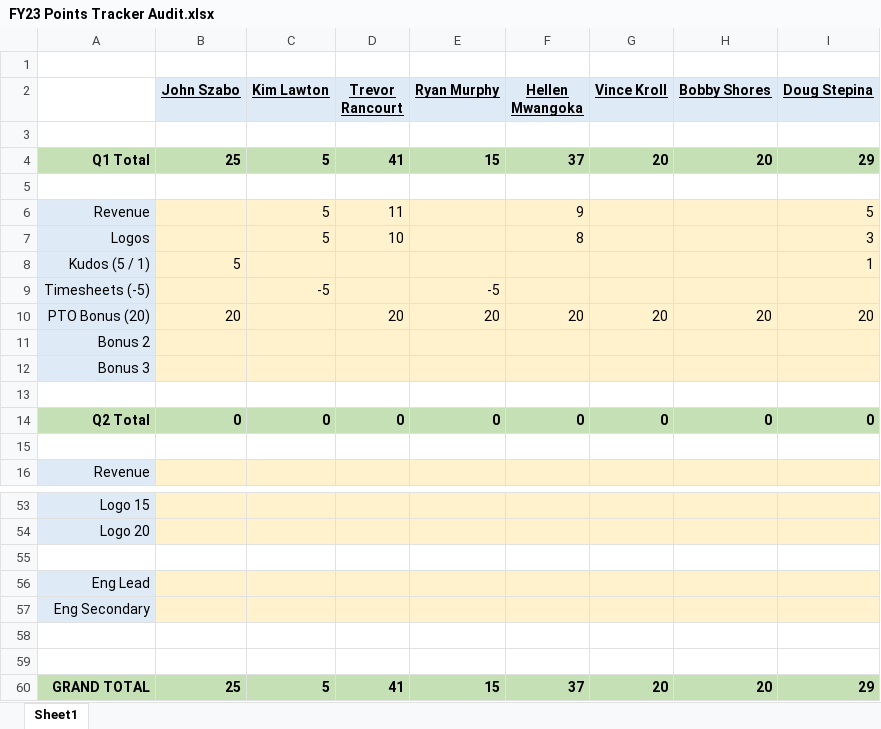
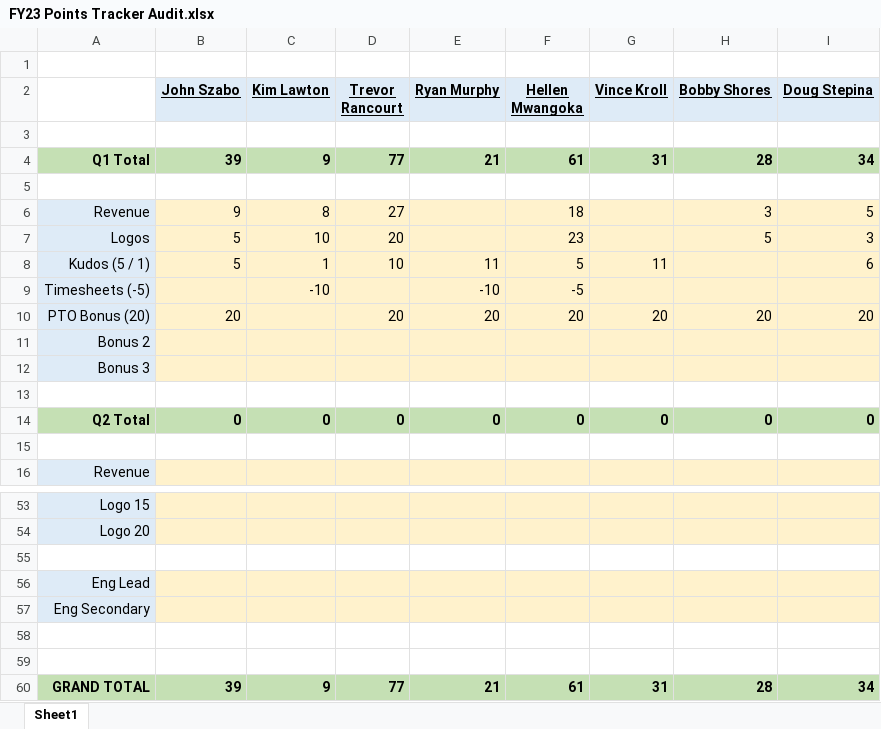
Before and after one commit to 23maverick23/scconstructorschampionship, an Excel workbook: _data/FY23 Points Tracker Audit.xlsx, sheet Sheet1, drawn as a sheet; only a part is shown, gaps mark what is left out; values as stored, in another font and other column widths than the file's, no borders; removed rows and columns are numbered as before the commit, all else as after; the diff names each change by its address in the sheet, - before the commit and + after, or states it on an @@ line.

```diff
--- a/_data/FY23 Points Tracker Audit.xlsx (sheet Sheet1)
+++ b/_data/FY23 Points Tracker Audit.xlsx (sheet Sheet1)
-row 4: Q1 Total | 25 | 5 | 41 | 15 | 37 | 20 | 20 | 29
+row 4: Q1 Total | 39 | 9 | 77 | 21 | 61 | 31 | 28 | 34
-row 6: Revenue |  | 5 | 11 |  | 9 |  |  | 5
-row 7: Logos |  | 5 | 10 |  | 8 |  |  | 3
-row 8: Kudos (5 / 1) | 5 |  |  |  |  |  |  | 1
-row 9: Timesheets (-5) |  | -5 |  | -5
+row 6: Revenue | 9 | 8 | 27 |  | 18 |  | 3 | 5
+row 7: Logos | 5 | 10 | 20 |  | 23 |  | 5 | 3
+row 8: Kudos (5 / 1) | 5 | 1 | 10 | 11 | 5 | 11 |  | 6
+row 9: Timesheets (-5) |  | -10 |  | -10 | -5
-row 60: GRAND TOTAL | 25 | 5 | 41 | 15 | 37 | 20 | 20 | 29
+row 60: GRAND TOTAL | 39 | 9 | 77 | 21 | 61 | 31 | 28 | 34
```
Also changed, not shown: 2 other files.
